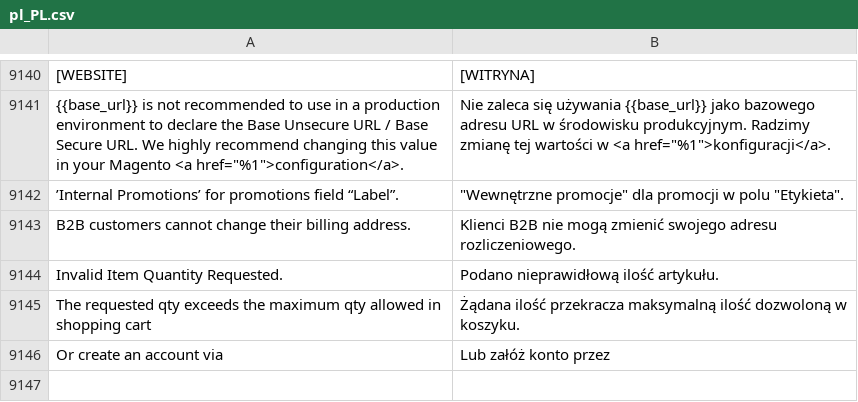
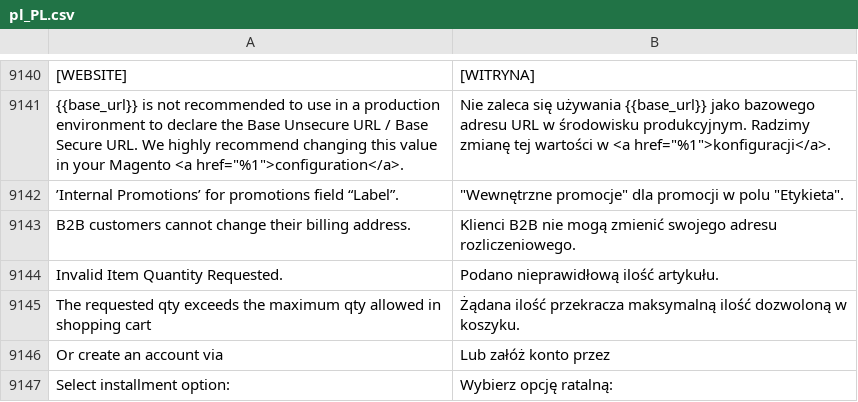
Before and after one commit to GARDENLAWN/hyvatheme, a CSV file: i18n/pl_PL.csv, drawn as a sheet; only a part is shown, gaps mark what is left out; the diff names each change by its address in the sheet, - before the commit and + after, or states it on an @@ line.

Commit message:
Init

```diff
--- a/i18n/pl_PL.csv
+++ b/i18n/pl_PL.csv
+row 9147: Select installment option: | Wybierz opcję ratalną:
```
